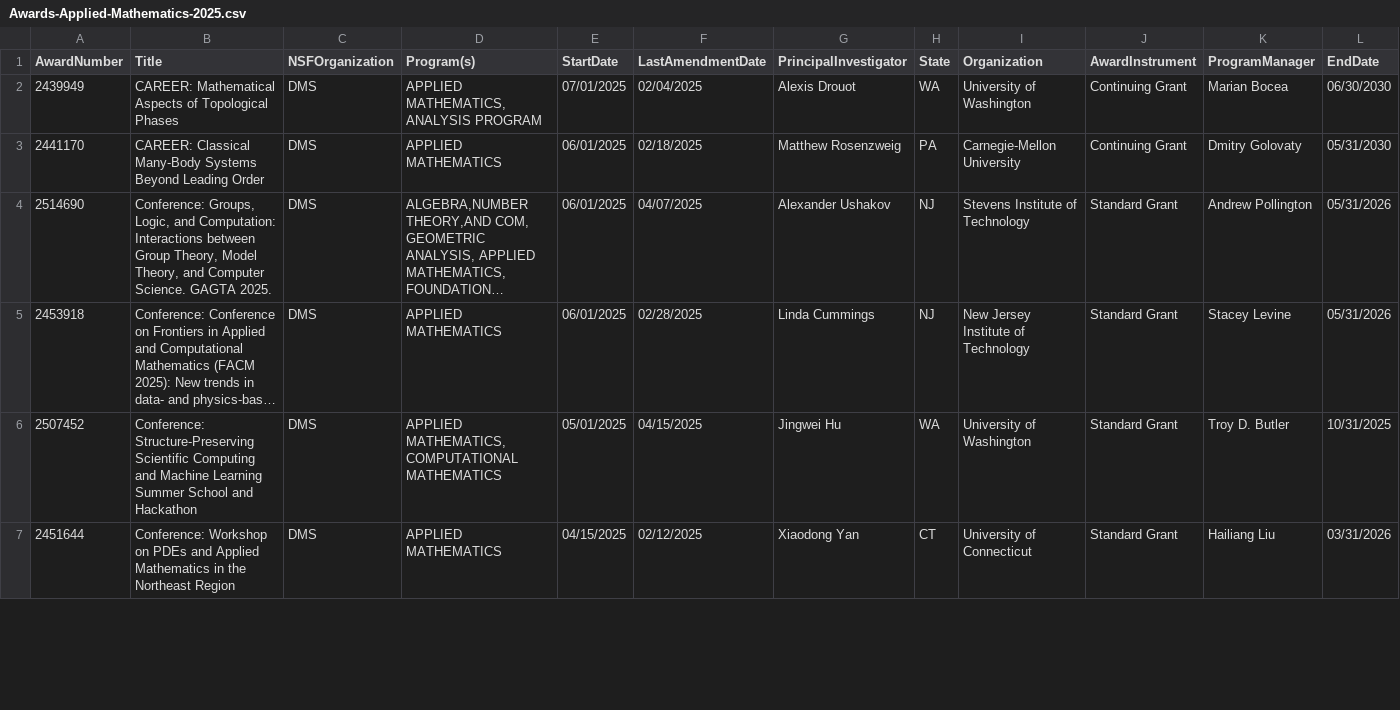
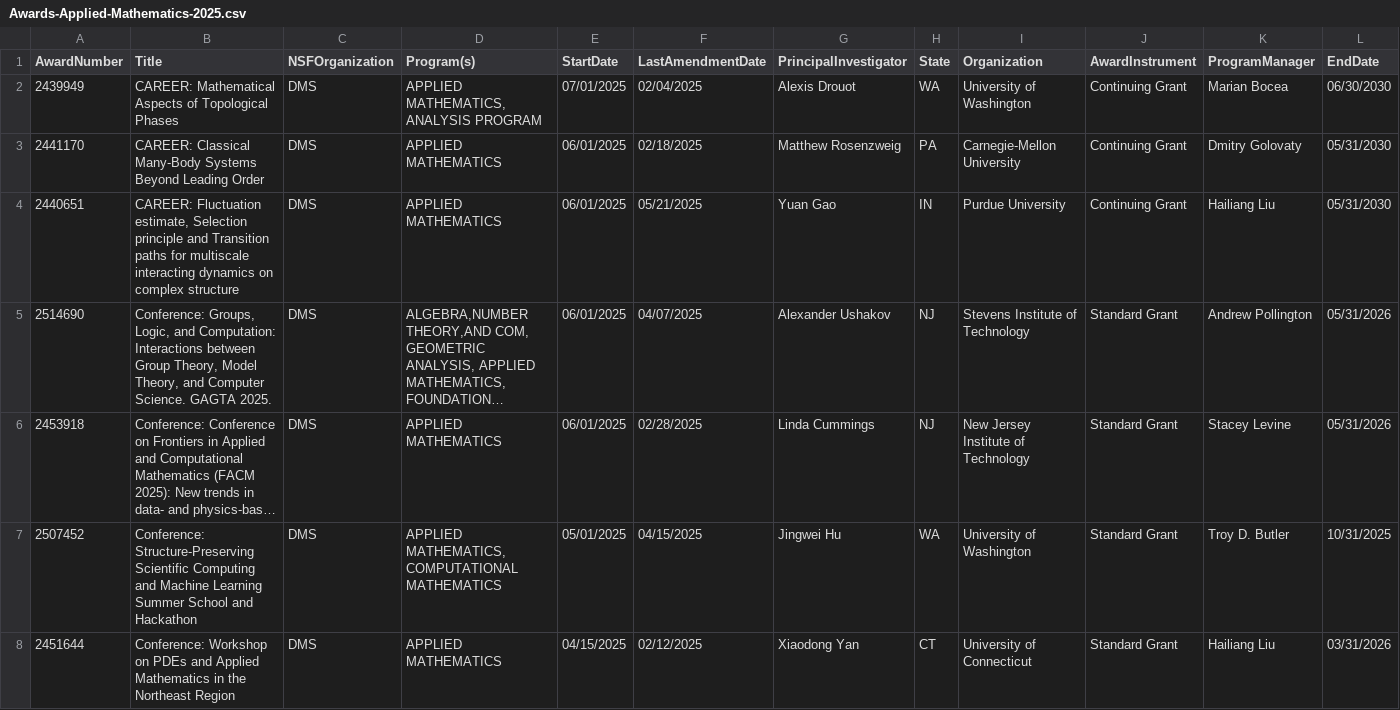
Before and after one commit to lowrank/NSF-DMS-awards, a CSV file: Applied-Mathematics/Awards-Applied-Mathematics-2025.csv, drawn as a sheet; only a part is shown; long unchanged cells end in …; rows hold the shown columns only; the diff covers the shown part only; the diff names each change by its address in the sheet, - before the commit and + after, or states it on an @@ line.

Commit message:
Update Awards

```diff
--- a/Applied-Mathematics/Awards-Applied-Mathematics-2025.csv
+++ b/Applied-Mathematics/Awards-Applied-Mathematics-2025.csv
+row 4: 2440651 | CAREER: Fluctuation estimate, Selection principle and Transition paths for multiscale interacting dynamics on complex structure | DMS | APPLIED MATHEMATICS | 06/01/2025 | 05/21/2025 | Yuan Gao | IN | Purdue University | Continuing Grant | Hailiang Liu | 05/31/2030
```
Also changed, not shown: 1 added row and 1 edited cell elsewhere in this file, Algebra-and-Number-Theory/Awards-Algebra-and-Number-Theory-2025.csv, 3 other files.
